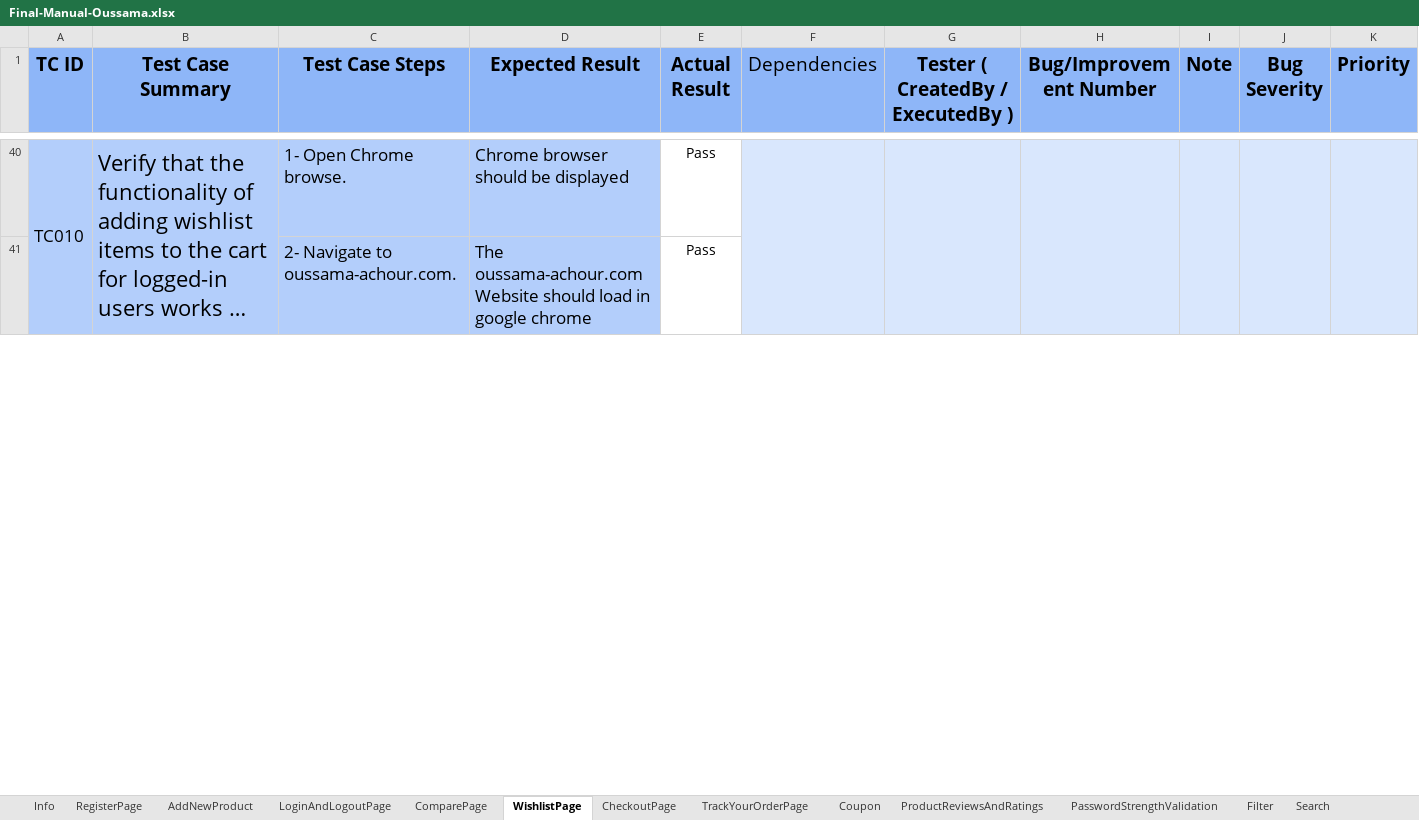
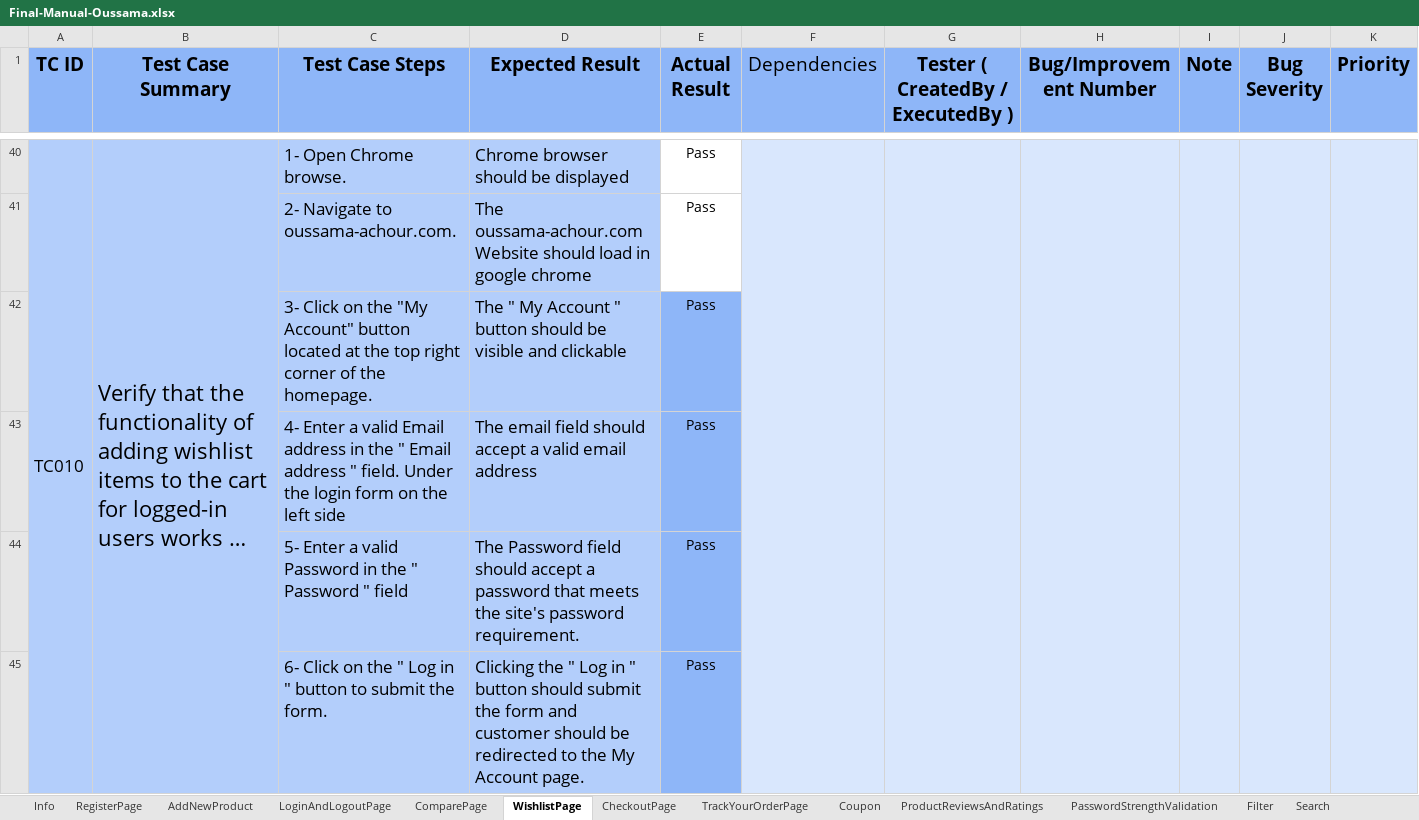
Before and after one commit to oussama-nyc/FinalProjectTeam1, an Excel workbook: data/Final-Manual-Oussama.xlsx, sheet WishlistPage, drawn as a sheet; only a part is shown, gaps mark what is left out; long unchanged cells end in …; values as stored, in another font and other column widths than the file's, no borders; conditional formats not drawn; the diff covers the shown part only; the diff names each change by its address in the sheet, - before the commit and + after, or states it on an @@ line.

```diff
--- a/data/Final-Manual-Oussama.xlsx (sheet WishlistPage)
+++ b/data/Final-Manual-Oussama.xlsx (sheet WishlistPage)
+row 42:  |  | 3- Click on the "My Account" button located at the top right corner of the homepage. | The " My Account " button should be visible and clickable | Pass
+row 43:  |  | 4- Enter a valid Email address in the " Email address " field. Under the login form on the left side | The email field should accept a valid email address | Pass
+row 44:  |  | 5- Enter a valid Password in the " Password " field | The Password field should accept a password that meets the site's password requirement. | Pass
+row 45:  |  | 6- Click on the " Log in " button to submit the form. | Clicking the " Log in " button should submit the form and customer should be redirected to the My Account page. | Pass
```
Also changed, not shown: 12 edited cells elsewhere in this sheet, data/oussama-data.xlsx, 14 other files.
